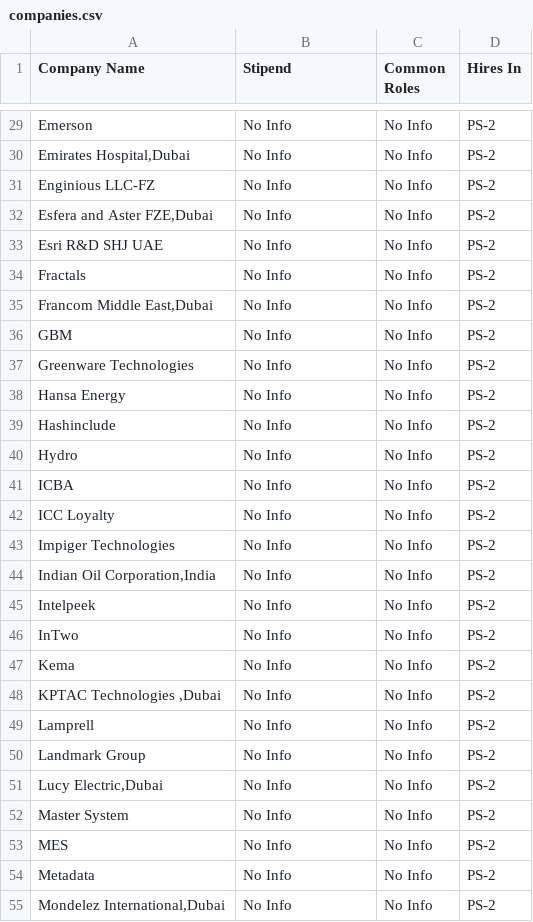
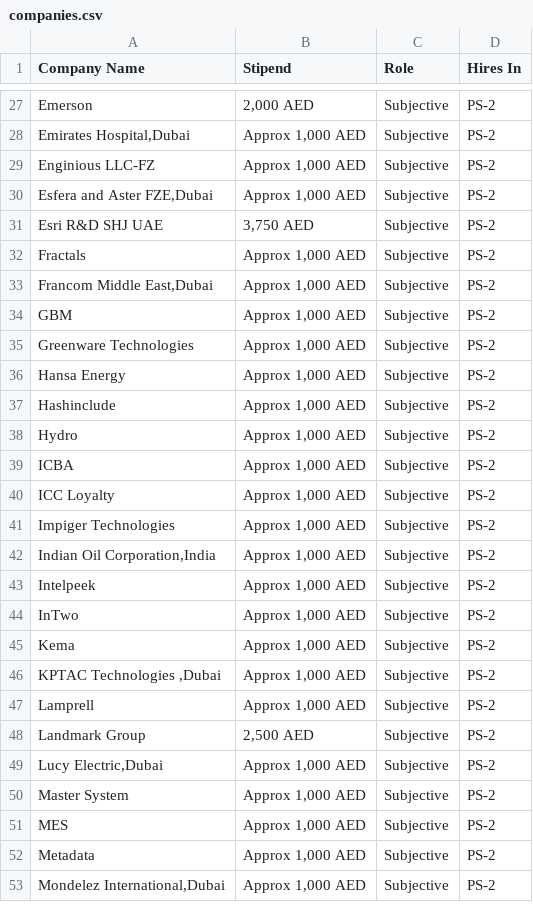
Before and after one commit to HUSAM-07/AccessX, a CSV file: public/companies.csv, drawn as a sheet; only a part is shown, gaps mark what is left out; addresses are those after the commit; the diff covers the shown part only; the diff names each change by its address in the sheet, - before the commit and + after, or states it on an @@ line.

```diff
--- a/public/companies.csv
+++ b/public/companies.csv
-C1: Common Roles
+C1: Role
-B27 (Stipend): No Info
+B27 (Stipend): 2,000 AED
-C27:C53 (Role): No Info
+C27:C53 (Role): Subjective
-B28:B30 (Stipend): No Info
+B28:B30 (Stipend): Approx 1,000 AED
-B31 (Stipend): No Info
+B31 (Stipend): 3,750 AED
-B32:B47 (Stipend): No Info
+B32:B47 (Stipend): Approx 1,000 AED
-B48 (Stipend): No Info
+B48 (Stipend): 2,500 AED
-B49:B53 (Stipend): No Info
+B49:B53 (Stipend): Approx 1,000 AED
```
Also changed, not shown: 2 removed rows and 114 edited cells elsewhere in this file.
